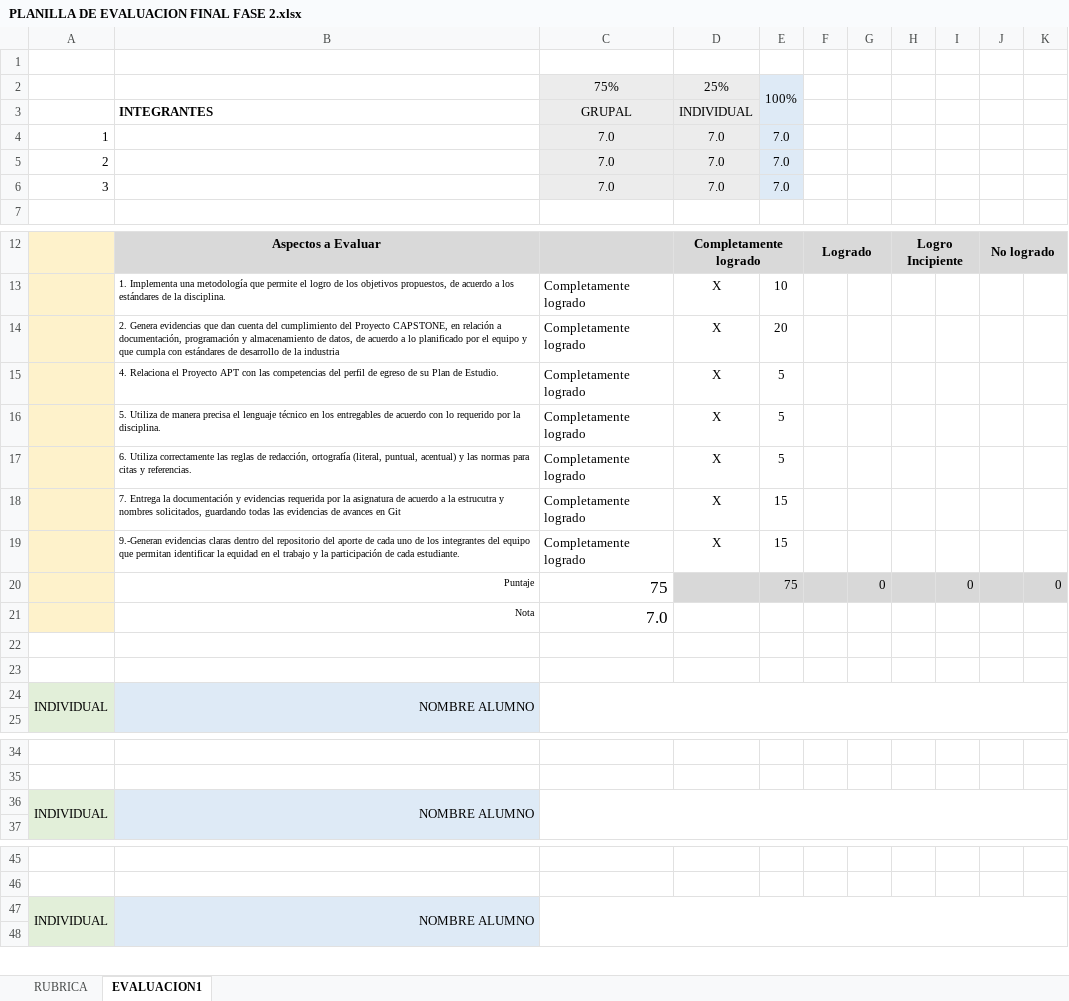
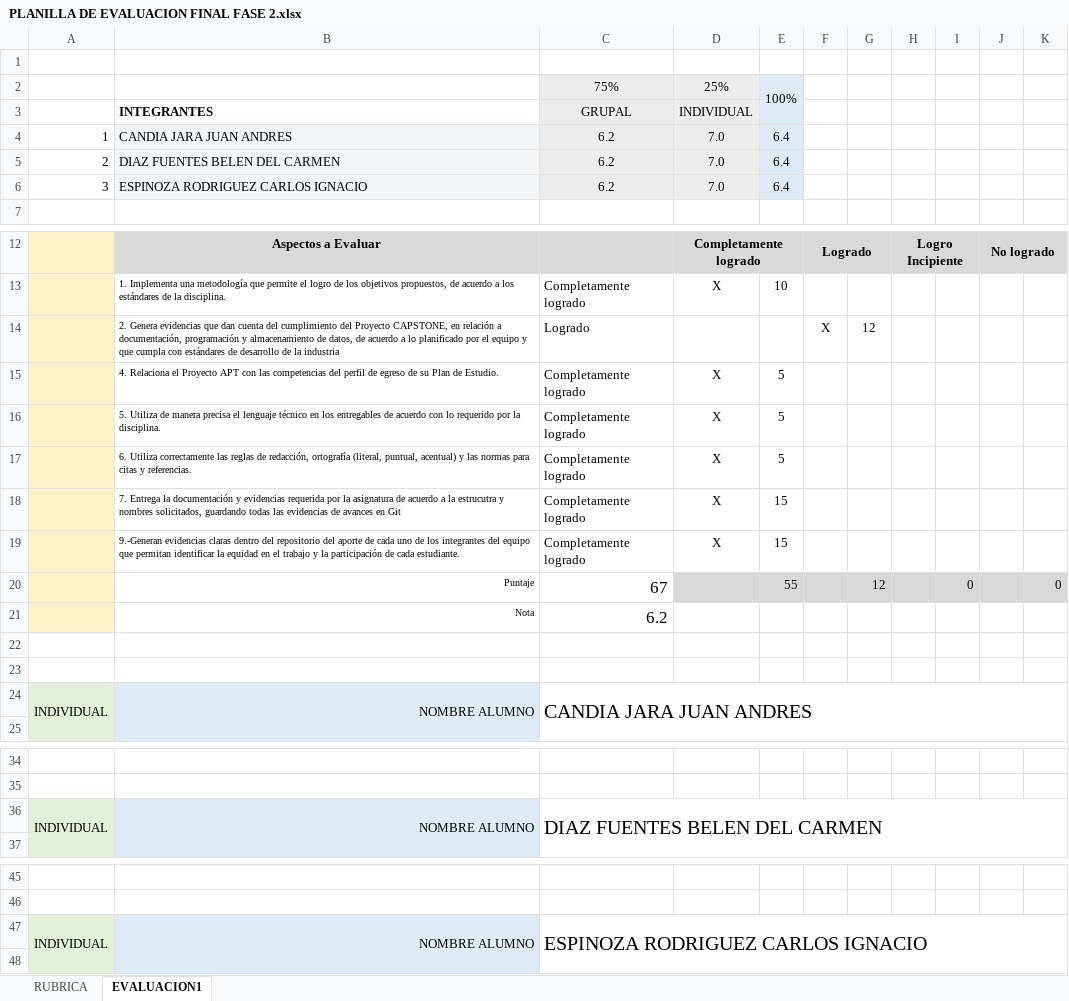
Before and after one commit to bbiblin/CAPSTONE_004D_EQUIPO_04, an Excel workbook: Fase 2/Evidencias Grupales/PLANILLA DE EVALUACION FINAL FASE 2.xlsx, sheet EVALUACION1, drawn as a sheet; only a part is shown, gaps mark what is left out; values as stored, in another font and other column widths than the file's, no borders; charts and pictures and conditional formats not drawn; removed rows and columns are numbered as before the commit, all else as after; the diff names each change by its address in the sheet, - before the commit and + after, or states it on an @@ line.

Commit message:
Add files via upload

```diff
--- a/Fase 2/Evidencias Grupales/PLANILLA DE EVALUACION FINAL FASE 2.xlsx (sheet EVALUACION1)
+++ b/Fase 2/Evidencias Grupales/PLANILLA DE EVALUACION FINAL FASE 2.xlsx (sheet EVALUACION1)
-B4: (empty)
+B4: CANDIA JARA JUAN ANDRES
-B4:B6 fill: none
+B4:B6 fill: #F2F5F7
-C4:C6: 7.0
+C4:C6: 6.2
-E4:E6: 7.0
+E4:E6: 6.4
-B5: (empty)
+B5: DIAZ FUENTES BELEN DEL CARMEN
-B6: (empty)
+B6: ESPINOZA RODRIGUEZ CARLOS IGNACIO
-row 14:  | 2. Genera evidencias que dan cuenta del cumplimiento del Proyecto CAPSTONE, en relación a documentación, programación y almacenamiento de datos, de acuerdo a lo planificado por el equipo y que cumpla con estándares de desarrollo de la industria | Completamente logrado | X | 20
+row 14:  | 2. Genera evidencias que dan cuenta del cumplimiento del Proyecto CAPSTONE, en relación a documentación, programación y almacenamiento de datos, de acuerdo a lo planificado por el equipo y que cumpla con estándares de desarrollo de la industria | Logrado |  |  | X | 12
-C20: 75
+C20: 67
-E20: 75
+E20: 55
-G20: 0
+G20: 12
-C21: 7.0
+C21: 6.2
-C24: (empty)
+C24: CANDIA JARA JUAN ANDRES
-C36: (empty)
+C36: DIAZ FUENTES BELEN DEL CARMEN
-C47: (empty)
+C47: ESPINOZA RODRIGUEZ CARLOS IGNACIO
```
